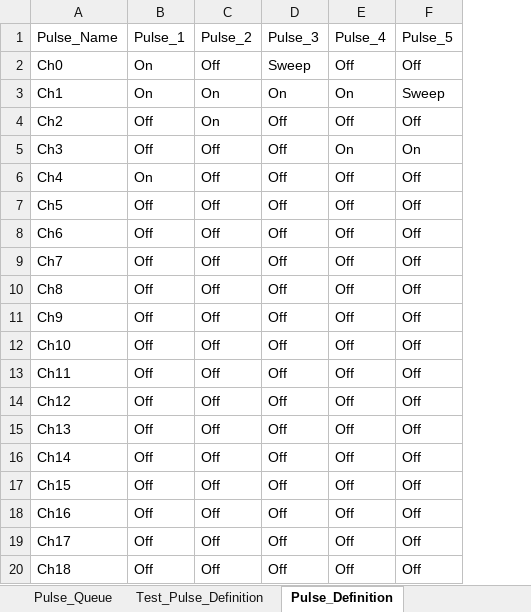
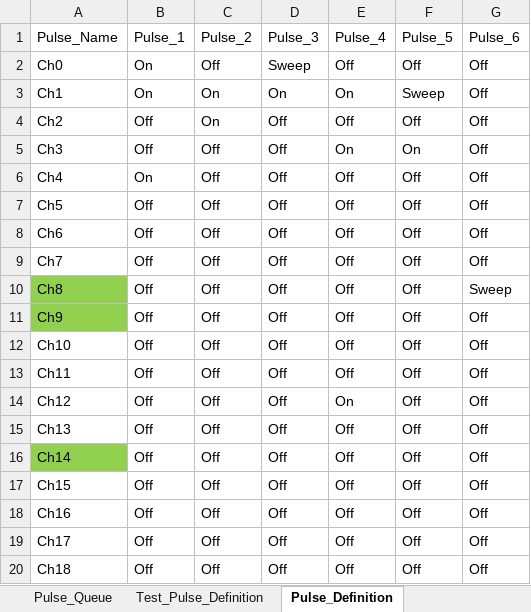
Before and after one commit to kuramaku88/Sequence_Automater, an Excel workbook: Pulse_Manager.xlsx, sheet Pulse_Definition, drawn as a sheet; only a part is shown; values as stored, in another font and other column widths than the file's, no borders; the diff names each change by its address in the sheet, - before the commit and + after, or states it on an @@ line.

```diff
--- a/Pulse_Manager.xlsx (sheet Pulse_Definition)
+++ b/Pulse_Manager.xlsx (sheet Pulse_Definition)
+column G (Pulse_6), rows 2-20: Off | Off | Off | Off | Off | Off | Off | Off | Sweep | Off | Off | Off | Off | Off | Off | Off | Off | Off | Off
-A10:A11 fill: none
+A10:A11 fill: #92D050
-E14 (Pulse_4): Off
+E14 (Pulse_4): On
-A16 fill: none
+A16 fill: #92D050
```
Also changed, not shown: sheet Test_Pulse_Definition, sheet Pulse_Queue, 8 other files.
